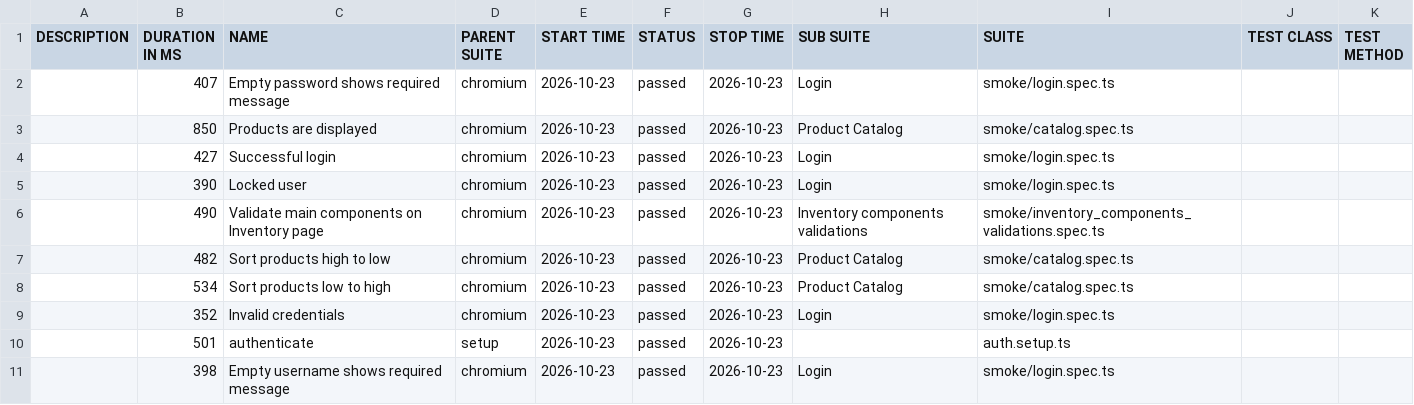
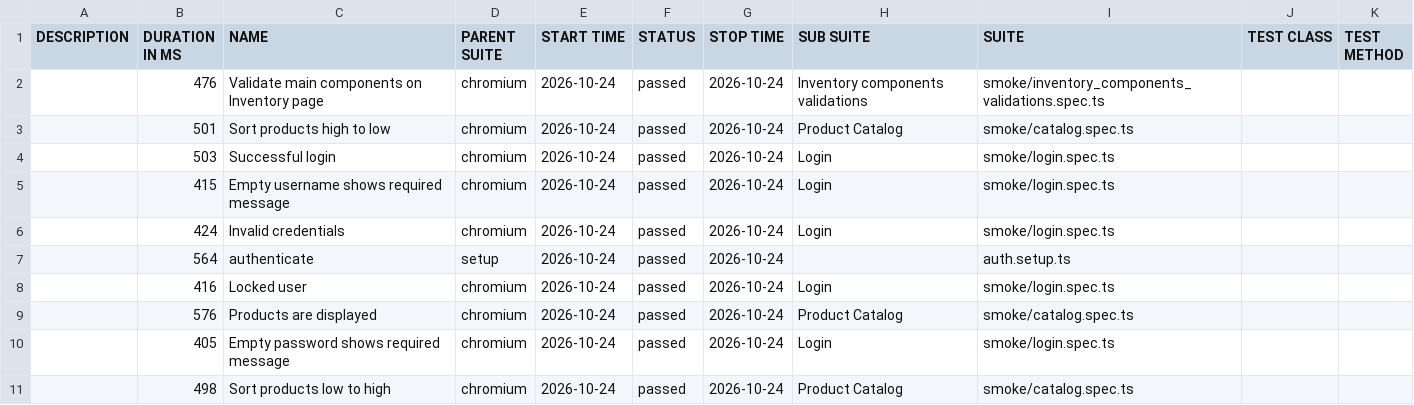
Before and after one commit to dtoseva/test-automation-framework, a CSV file: data/suites.csv, drawn as a sheet.

```diff
--- a/data/suites.csv
+++ b/data/suites.csv
@@ -1,11 +1,11 @@
 "DESCRIPTION","DURATION IN MS","NAME","PARENT SUITE","START TIME","STATUS","STOP TIME","SUB SUITE","SUITE","TEST CLASS","TEST METHOD"
-"","407","Empty password shows required message","chromium","2026-10-23","passed","2026-10-23","Login","smoke/login.spec.ts","",""
-"","850","Products are displayed","chromium","2026-10-23","passed","2026-10-23","Product Catalog","smoke/catalog.spec.ts","",""
-"","427","Successful login","chromium","2026-10-23","passed","2026-10-23","Login","smoke/login.spec.ts","",""
-"","390","Locked user","chromium","2026-10-23","passed","2026-10-23","Login","smoke/login.spec.ts","",""
-"","490","Validate main components on Inventory page","chromium","2026-10-23","passed","2026-10-23","Inventory components validations","smoke/inventory_components_validations.spec.ts","",""
-"","482","Sort products high to low","chromium","2026-10-23","passed","2026-10-23","Product Catalog","smoke/catalog.spec.ts","",""
-"","534","Sort products low to high","chromium","2026-10-23","passed","2026-10-23","Product Catalog","smoke/catalog.spec.ts","",""
-"","352","Invalid credentials","chromium","2026-10-23","passed","2026-10-23","Login","smoke/login.spec.ts","",""
-"","501","authenticate","setup","2026-10-23","passed","2026-10-23","","auth.setup.ts","",""
-"","398","Empty username shows required message","chromium","2026-10-23","passed","2026-10-23","Login","smoke/login.spec.ts","",""
+"","476","Validate main components on Inventory page","chromium","2026-10-24","passed","2026-10-24","Inventory components validations","smoke/inventory_components_validations.spec.ts","",""
+"","501","Sort products high to low","chromium","2026-10-24","passed","2026-10-24","Product Catalog","smoke/catalog.spec.ts","",""
+"","503","Successful login","chromium","2026-10-24","passed","2026-10-24","Login","smoke/login.spec.ts","",""
+"","415","Empty username shows required message","chromium","2026-10-24","passed","2026-10-24","Login","smoke/login.spec.ts","",""
+"","424","Invalid credentials","chromium","2026-10-24","passed","2026-10-24","Login","smoke/login.spec.ts","",""
+"","564","authenticate","setup","2026-10-24","passed","2026-10-24","","auth.setup.ts","",""
+"","416","Locked user","chromium","2026-10-24","passed","2026-10-24","Login","smoke/login.spec.ts","",""
+"","576","Products are displayed","chromium","2026-10-24","passed","2026-10-24","Product Catalog","smoke/catalog.spec.ts","",""
+"","405","Empty password shows required message","chromium","2026-10-24","passed","2026-10-24","Login","smoke/login.spec.ts","",""
+"","498","Sort products low to high","chromium","2026-10-24","passed","2026-10-24","Product Catalog","smoke/catalog.spec.ts","",""
```
Also changed, not shown: 40 other files.
